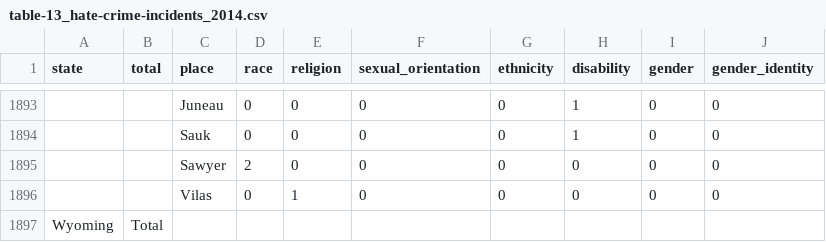
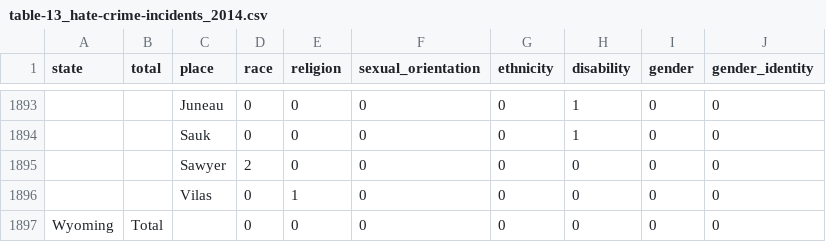
Before and after one commit to CJCascalheira/lgbt-hate-crimes, a CSV file: data/table-13_hate-crimes/table-13_hate-crime-incidents_2014.csv, drawn as a sheet; only a part is shown, gaps mark what is left out; removed rows and columns are numbered as before the commit, all else as after; the diff names each change by its address in the sheet, - before the commit and + after, or states it on an @@ line.

```diff
--- a/data/table-13_hate-crimes/table-13_hate-crime-incidents_2014.csv
+++ b/data/table-13_hate-crimes/table-13_hate-crime-incidents_2014.csv
-row 1897: Wyoming | Total
+row 1897: Wyoming | Total |  | 0 | 0 | 0 | 0 | 0 | 0 | 0
```
Also changed, not shown: data/hate_crimes.csv, 6 other files.
